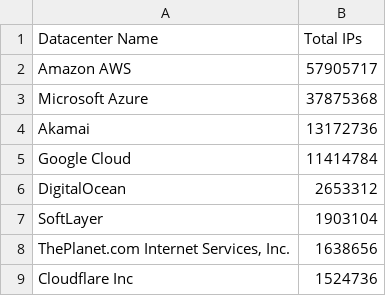
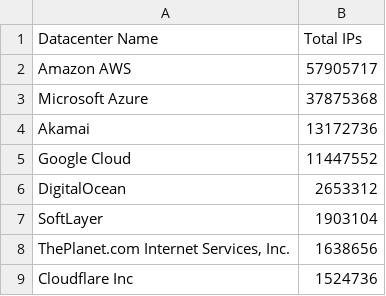
Before and after one commit to kanadaj/ipcat, a CSV file: datacenters-stats.csv, drawn as a sheet; only a part is shown.

```diff
--- a/datacenters-stats.csv
+++ b/datacenters-stats.csv
@@ -4,3 +4,3 @@ Microsoft Azure,37875368
 Akamai,13172736
-Google Cloud,11414784
+Google Cloud,11447552
 DigitalOcean,2653312
```
Also changed, not shown: datacenters.csv.
